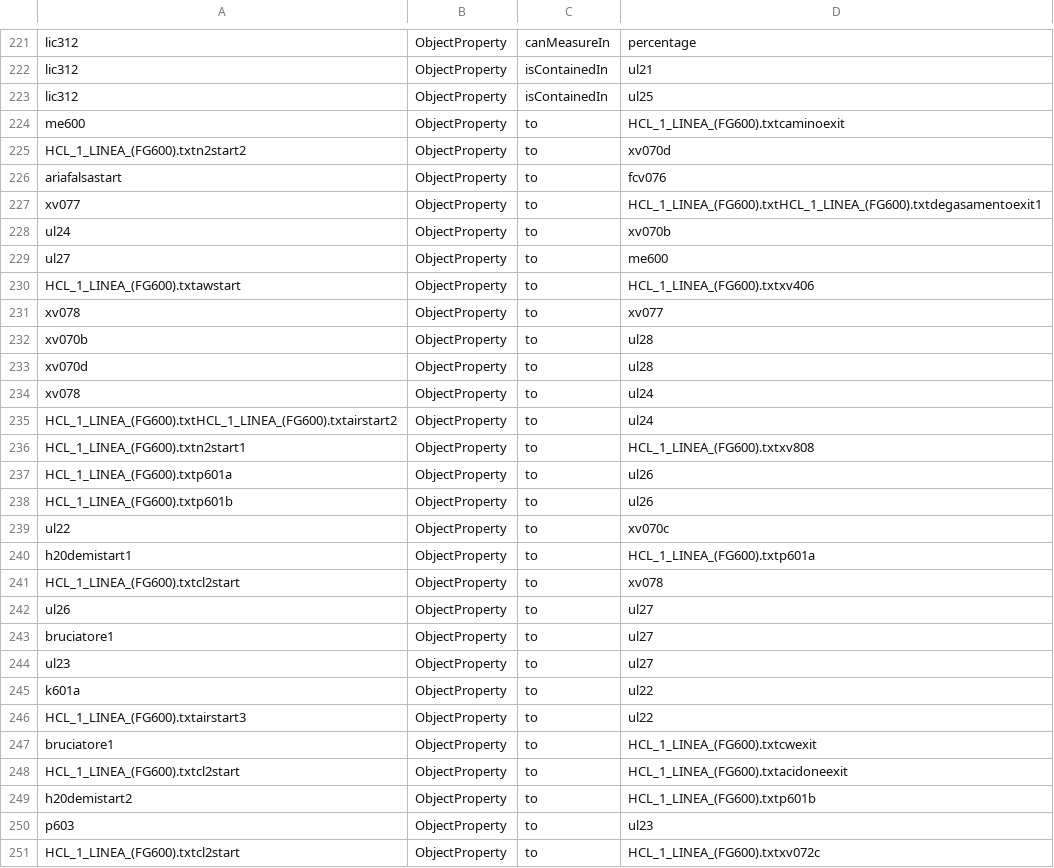
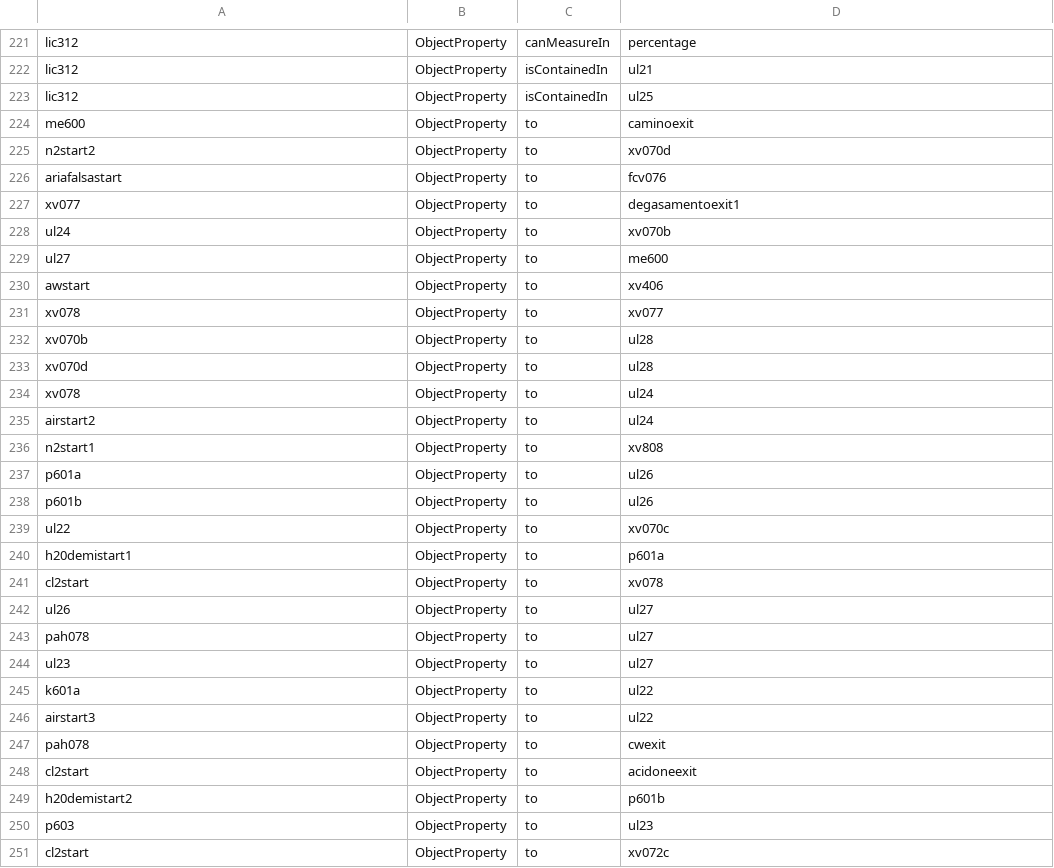
Before and after one commit to niccolocorsani/project-tesi-dockercompose, a CSV file: my-spring-project/all-csv-prorpieta-separate-backup/HCL_1_LINEA_(FG600).csv, drawn as a sheet; only a part is shown, gaps mark what is left out; the diff covers the shown part only.

```diff
--- a/my-spring-project/all-csv-prorpieta-separate-backup/HCL_1_LINEA_(FG600).csv
+++ b/my-spring-project/all-csv-prorpieta-separate-backup/HCL_1_LINEA_(FG600).csv
@@ -223,9 +223,9 @@ lic312;ObjectProperty;isContainedIn;ul21
 lic312;ObjectProperty;isContainedIn;ul25
-me600;ObjectProperty;to;HCL_1_LINEA_(FG600).txtcaminoexit
-HCL_1_LINEA_(FG600).txtn2start2;ObjectProperty;to;xv070d
+me600;ObjectProperty;to;caminoexit
+n2start2;ObjectProperty;to;xv070d
 ariafalsastart;ObjectProperty;to;fcv076
-xv077;ObjectProperty;to;HCL_1_LINEA_(FG600).txtHCL_1_LINEA_(FG600).txtdegasamentoexit1
+xv077;ObjectProperty;to;degasamentoexit1
 ul24;ObjectProperty;to;xv070b
 ul27;ObjectProperty;to;me600
-HCL_1_LINEA_(FG600).txtawstart;ObjectProperty;to;HCL_1_LINEA_(FG600).txtxv406
+awstart;ObjectProperty;to;xv406
 xv078;ObjectProperty;to;xv077
@@ -234,18 +234,18 @@ xv070d;ObjectProperty;to;ul28
 xv078;ObjectProperty;to;ul24
-HCL_1_LINEA_(FG600).txtHCL_1_LINEA_(FG600).txtairstart2;ObjectProperty;to;ul24
-HCL_1_LINEA_(FG600).txtn2start1;ObjectProperty;to;HCL_1_LINEA_(FG600).txtxv808
-HCL_1_LINEA_(FG600).txtp601a;ObjectProperty;to;ul26
-HCL_1_LINEA_(FG600).txtp601b;ObjectProperty;to;ul26
+airstart2;ObjectProperty;to;ul24
+n2start1;ObjectProperty;to;xv808
+p601a;ObjectProperty;to;ul26
+p601b;ObjectProperty;to;ul26
 ul22;ObjectProperty;to;xv070c
-h20demistart1;ObjectProperty;to;HCL_1_LINEA_(FG600).txtp601a
-HCL_1_LINEA_(FG600).txtcl2start;ObjectProperty;to;xv078
+h20demistart1;ObjectProperty;to;p601a
+cl2start;ObjectProperty;to;xv078
 ul26;ObjectProperty;to;ul27
-bruciatore1;ObjectProperty;to;ul27
+pah078;ObjectProperty;to;ul27
 ul23;ObjectProperty;to;ul27
 k601a;ObjectProperty;to;ul22
-HCL_1_LINEA_(FG600).txtairstart3;ObjectProperty;to;ul22
-bruciatore1;ObjectProperty;to;HCL_1_LINEA_(FG600).txtcwexit
-HCL_1_LINEA_(FG600).txtcl2start;ObjectProperty;to;HCL_1_LINEA_(FG600).txtacidoneexit
-h20demistart2;ObjectProperty;to;HCL_1_LINEA_(FG600).txtp601b
+airstart3;ObjectProperty;to;ul22
+pah078;ObjectProperty;to;cwexit
+cl2start;ObjectProperty;to;acidoneexit
+h20demistart2;ObjectProperty;to;p601b
 p603;ObjectProperty;to;ul23
-HCL_1_LINEA_(FG600).txtcl2start;ObjectProperty;to;HCL_1_LINEA_(FG600).txtxv072c
+cl2start;ObjectProperty;to;xv072c
```
Also changed, not shown: 2 added rows and 141 edited cells elsewhere in this file, my-spring-project/all-csv-prorpieta-separate-backup/HCL_2_LINEA_ACIDINO.csv, my-spring-project/all-csv-prorpieta-separate-generato/HCL_1_LINEA_(FG600).csv, 19 other files.
